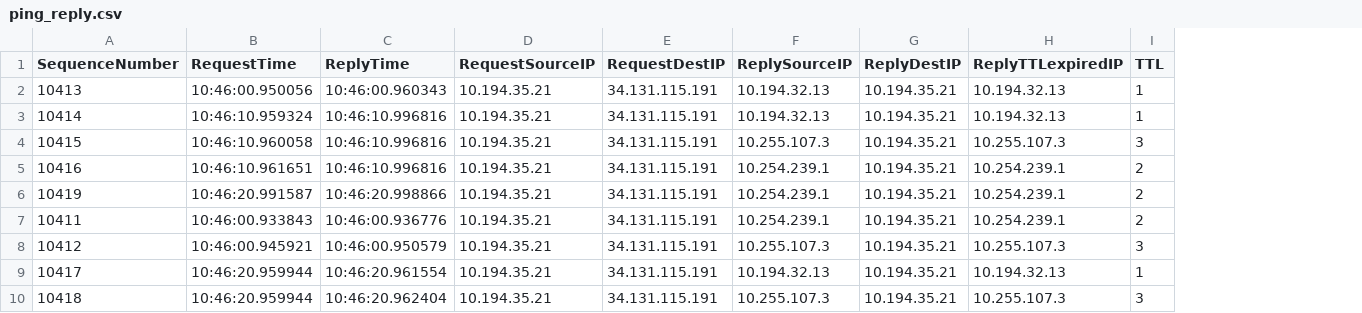
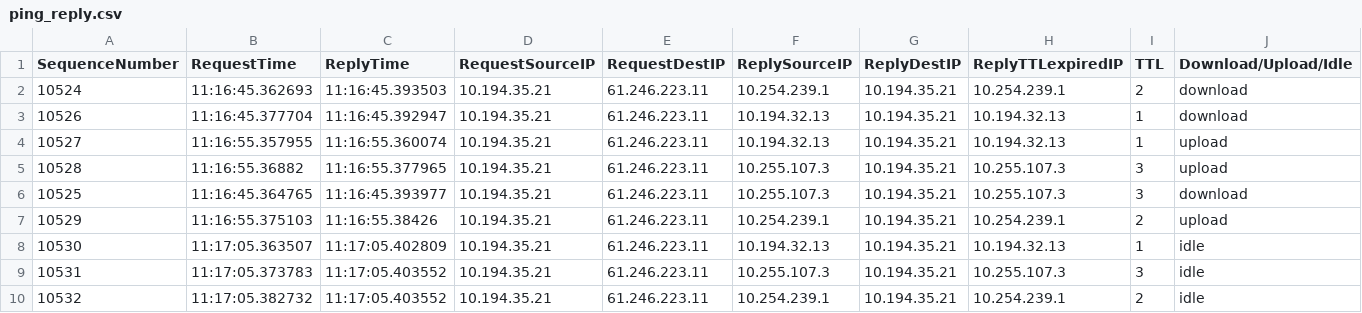
Before and after one commit to manshi137/Augmented-SpeedTest, a CSV file: ping_reply.csv, drawn as a sheet; removed rows and columns are numbered as before the commit, all else as after; the diff names each change by its address in the sheet, - before the commit and + after, or states it on an @@ line.

Commit message:
sorted pings according to upload/download time and added field in ping_reply.csv

```diff
--- a/ping_reply.csv
+++ b/ping_reply.csv
+column J (Download/Upload/Idle), rows 3-4: download | upload; rows 6-9: download | upload | idle | idle
+row 2: 10524 | 11:16:45.362693 | 11:16:45.393503 | 10.194.35.21 | 61.246.223.11 | 10.254.239.1 | 10.194.35.21 | 10.254.239.1 | 2 | download
-A3 (SequenceNumber): 10413
+A3 (SequenceNumber): 10526
-B3 (RequestTime): 10:46:00.950056
+B3 (RequestTime): 11:16:45.377704
-C3 (ReplyTime): 10:46:00.960343
+C3 (ReplyTime): 11:16:45.392947
-E3:E4 (RequestDestIP): 34.131.115.191
+E3:E4 (RequestDestIP): 61.246.223.11
-A4 (SequenceNumber): 10414
+A4 (SequenceNumber): 10527
-B4 (RequestTime): 10:46:10.959324
+B4 (RequestTime): 11:16:55.357955
-C4 (ReplyTime): 10:46:10.996816
+C4 (ReplyTime): 11:16:55.360074
+row 5: 10528 | 11:16:55.36882 | 11:16:55.377965 | 10.194.35.21 | 61.246.223.11 | 10.255.107.3 | 10.194.35.21 | 10.255.107.3 | 3 | upload
-A6 (SequenceNumber): 10415
+A6 (SequenceNumber): 10525
-B6 (RequestTime): 10:46:10.960058
+B6 (RequestTime): 11:16:45.364765
-C6 (ReplyTime): 10:46:10.996816
+C6 (ReplyTime): 11:16:45.393977
-E6:E7 (RequestDestIP): 34.131.115.191
+E6:E7 (RequestDestIP): 61.246.223.11
-A7 (SequenceNumber): 10416
+A7 (SequenceNumber): 10529
-B7 (RequestTime): 10:46:10.961651
+B7 (RequestTime): 11:16:55.375103
-C7 (ReplyTime): 10:46:10.996816
+C7 (ReplyTime): 11:16:55.38426
-row 6: 10419 | 10:46:20.991587 | 10:46:20.998866 | 10.194.35.21 | 34.131.115.191 | 10.254.239.1 | 10.194.35.21 | 10.254.239.1 | 2
-row 7: 10411 | 10:46:00.933843 | 10:46:00.936776 | 10.194.35.21 | 34.131.115.191 | 10.254.239.1 | 10.194.35.21 | 10.254.239.1 | 2
-row 8: 10412 | 10:46:00.945921 | 10:46:00.950579 | 10.194.35.21 | 34.131.115.191 | 10.255.107.3 | 10.194.35.21 | 10.255.107.3 | 3
-A8 (SequenceNumber): 10417
+A8 (SequenceNumber): 10530
-B8 (RequestTime): 10:46:20.959944
+B8 (RequestTime): 11:17:05.363507
-C8 (ReplyTime): 10:46:20.961554
+C8 (ReplyTime): 11:17:05.402809
-E8:E9 (RequestDestIP): 34.131.115.191
+E8:E9 (RequestDestIP): 61.246.223.11
-A9 (SequenceNumber): 10418
+A9 (SequenceNumber): 10531
-B9 (RequestTime): 10:46:20.959944
+B9 (RequestTime): 11:17:05.373783
-C9 (ReplyTime): 10:46:20.962404
+C9 (ReplyTime): 11:17:05.403552
+row 10: 10532 | 11:17:05.382732 | 11:17:05.403552 | 10.194.35.21 | 61.246.223.11 | 10.254.239.1 | 10.194.35.21 | 10.254.239.1 | 2 | idle
```
Also changed, not shown: 6 other files.
